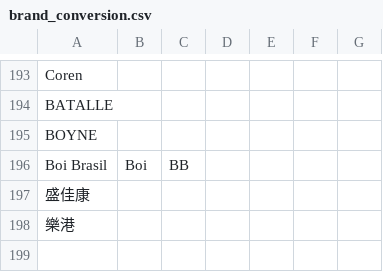
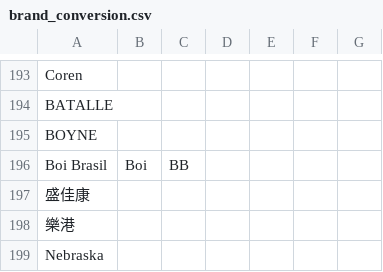
Before and after one commit to Bellafc/tradeasy, a CSV file: conversion_table/brand_conversion.csv, drawn as a sheet; only a part is shown, gaps mark what is left out.

Commit message:
Update brand_conversion.csv

```diff
--- a/conversion_table/brand_conversion.csv
+++ b/conversion_table/brand_conversion.csv
@@ -198 +198,2 @@ Boi Brasil,Boi,BB,,,,
 樂港,,,,,,
+Nebraska,,,,,,
```
